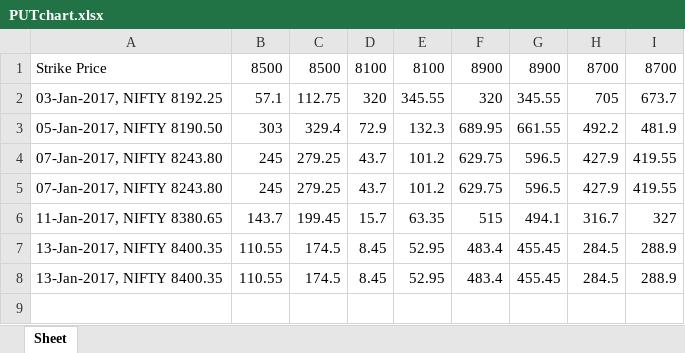
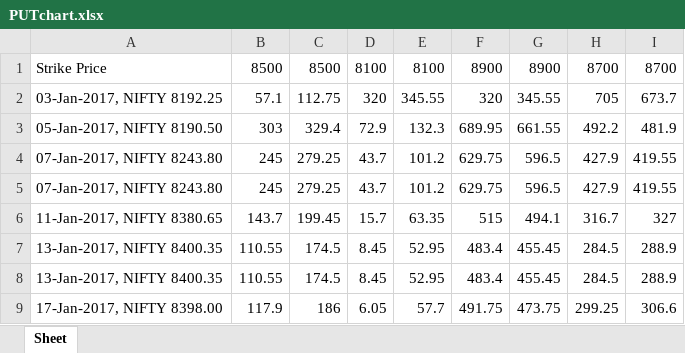
Before and after one commit to krohak/Projects, an Excel workbook: Code/NIFTY/PUTchart.xlsx, sheet Sheet, drawn as a sheet; values as stored, in another font and other column widths than the file's, no borders; charts and pictures not drawn; the diff names each change by its address in the sheet, - before the commit and + after, or states it on an @@ line.

```diff
--- a/Code/NIFTY/PUTchart.xlsx (sheet Sheet)
+++ b/Code/NIFTY/PUTchart.xlsx (sheet Sheet)
+row 9: 17-Jan-2017, NIFTY 8398.00 | 117.9 | 186 | 6.05 | 57.7 | 491.75 | 473.75 | 299.25 | 306.6
```
Also changed, not shown: charts or pictures, Code/NIFTY/CALL.xlsx, Code/NIFTY/CALLchart.xlsx, 3 other files.
